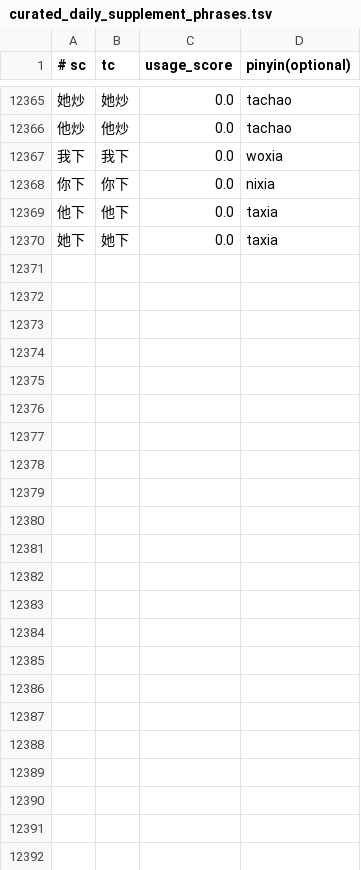
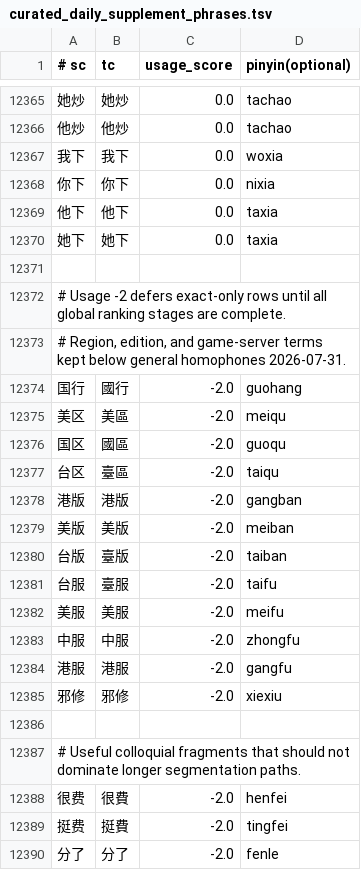
Before and after one commit to shenmin/cassotis-lexicon, a TSV file: manifests/curated_daily_supplement_phrases.tsv, drawn as a sheet; only a part is shown, gaps mark what is left out; the diff names each change by its address in the sheet, - before the commit and + after, or states it on an @@ line.

Commit message:
Add low-impact regional and colloquial phrases

```diff
--- a/manifests/curated_daily_supplement_phrases.tsv
+++ b/manifests/curated_daily_supplement_phrases.tsv
+row 12371: (empty)
+row 12372: # Usage -2 defers exact-only rows until all global ranking stages are complete.
+row 12373: # Region, edition, and game-server terms kept below general homophones 2026-07-31.
+row 12374: 国行 | 國行 | -2.0 | guohang
+row 12375: 美区 | 美區 | -2.0 | meiqu
+row 12376: 国区 | 國區 | -2.0 | guoqu
+row 12377: 台区 | 臺區 | -2.0 | taiqu
+row 12378: 港版 | 港版 | -2.0 | gangban
+row 12379: 美版 | 美版 | -2.0 | meiban
+row 12380: 台版 | 臺版 | -2.0 | taiban
+row 12381: 台服 | 臺服 | -2.0 | taifu
+row 12382: 美服 | 美服 | -2.0 | meifu
+row 12383: 中服 | 中服 | -2.0 | zhongfu
+row 12384: 港服 | 港服 | -2.0 | gangfu
+row 12385: 邪修 | 邪修 | -2.0 | xiexiu
+row 12386: (empty)
+row 12387: # Useful colloquial fragments that should not dominate longer segmentation paths.
+row 12388: 很费 | 很費 | -2.0 | henfei
+row 12389: 挺费 | 挺費 | -2.0 | tingfei
+row 12390: 分了 | 分了 | -2.0 | fenle
```
Also changed, not shown: manifests/curated_daily_phrases.tsv, 9 other files.
